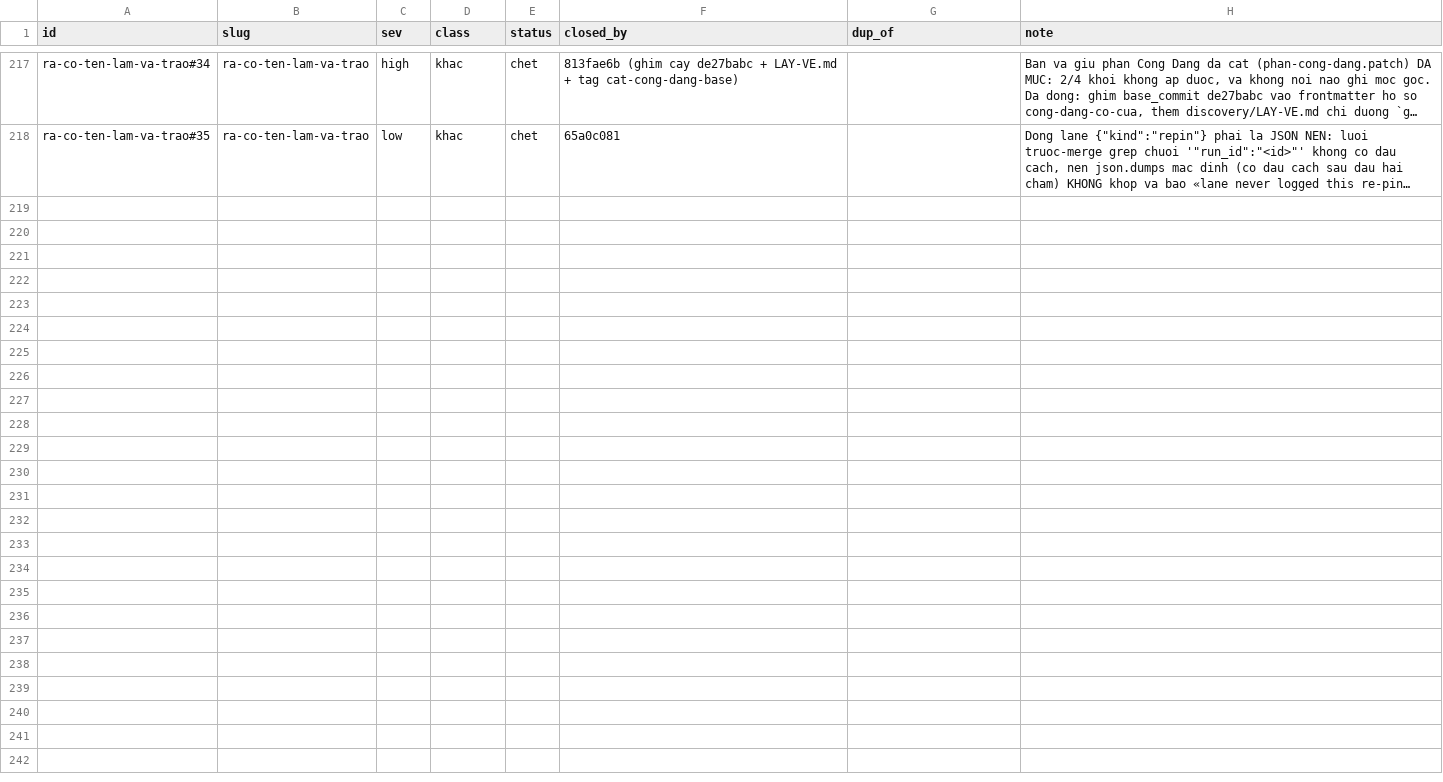
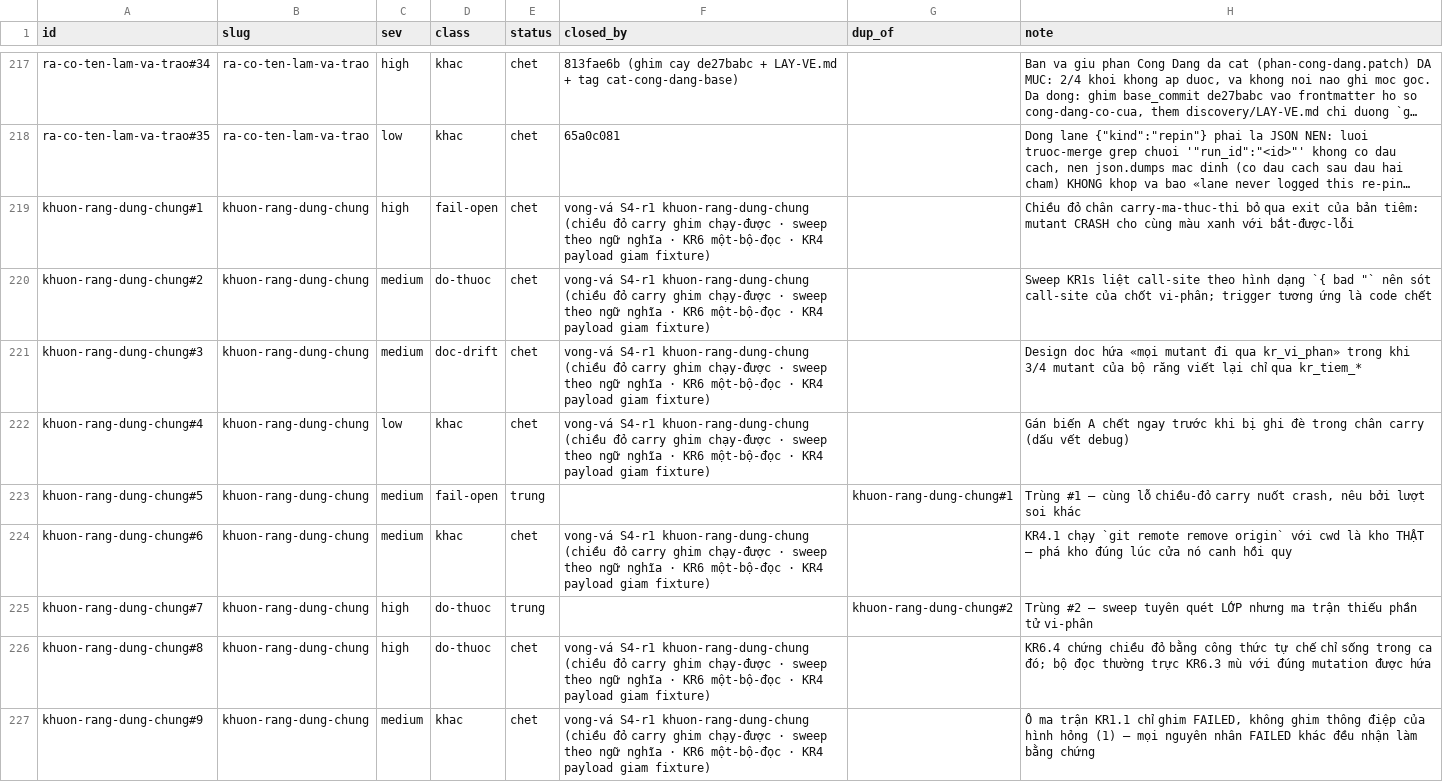
Before and after one commit to phanlemanh/acceptance-gate-kit, a TSV file: docs/research/known-limits-ledger.tsv, drawn as a sheet; only a part is shown, gaps mark what is left out; long unchanged cells end in …; the diff names each change by its address in the sheet, - before the commit and + after, or states it on an @@ line.

```diff
--- a/docs/research/known-limits-ledger.tsv
+++ b/docs/research/known-limits-ledger.tsv
+row 219: khuon-rang-dung-chung#1 | khuon-rang-dung-chung | high | fail-open | chet | vong-vá S4-r1 khuon-rang-dung-chung (chiều đỏ carry ghim chạy-được · sweep theo ngữ nghĩa · KR6 một-bộ-đọc · KR4 payload giam fixture) |  | Chiều đỏ chân carry-ma-thuc-thi bỏ qua exit của bản tiêm: mutant CRASH cho cùng màu xanh với bắt-được-lỗi
+row 220: khuon-rang-dung-chung#2 | khuon-rang-dung-chung | medium | do-thuoc | chet | vong-vá S4-r1 khuon-rang-dung-chung (chiều đỏ carry ghim chạy-được · sweep theo ngữ nghĩa · KR6 một-bộ-đọc · KR4 payload giam fixture) |  | Sweep KR1s liệt call-site theo hình dạng `{ bad "` nên sót call-site của chốt vi-phân; trigger tương ứng là code chết
+row 221: khuon-rang-dung-chung#3 | khuon-rang-dung-chung | medium | doc-drift | chet | vong-vá S4-r1 khuon-rang-dung-chung (chiều đỏ carry ghim chạy-được · sweep theo ngữ nghĩa · KR6 một-bộ-đọc · KR4 payload giam fixture) |  | Design doc hứa «mọi mutant đi qua kr_vi_phan» trong khi 3/4 mutant của bộ răng viết lại chỉ qua kr_tiem_*
+row 222: khuon-rang-dung-chung#4 | khuon-rang-dung-chung | low | khac | chet | vong-vá S4-r1 khuon-rang-dung-chung (chiều đỏ carry ghim chạy-được · sweep theo ngữ nghĩa · KR6 một-bộ-đọc · KR4 payload giam fixture) |  | Gán biến A chết ngay trước khi bị ghi đè trong chân carry (dấu vết debug)
+row 223: khuon-rang-dung-chung#5 | khuon-rang-dung-chung | medium | fail-open | trung |  | khuon-rang-dung-chung#1 | Trùng #1 — cùng lỗ chiều-đỏ carry nuốt crash, nêu bởi lượt soi khác
+row 224: khuon-rang-dung-chung#6 | khuon-rang-dung-chung | medium | khac | chet | vong-vá S4-r1 khuon-rang-dung-chung (chiều đỏ carry ghim chạy-được · sweep theo ngữ nghĩa · KR6 một-bộ-đọc · KR4 payload giam fixture) |  | KR4.1 chạy `git remote remove origin` với cwd là kho THẬT — phá kho đúng lúc cửa nó canh hồi quy
+row 225: khuon-rang-dung-chung#7 | khuon-rang-dung-chung | high | do-thuoc | trung |  | khuon-rang-dung-chung#2 | Trùng #2 — sweep tuyên quét LỚP nhưng ma trận thiếu phần tử vi-phân
+row 226: khuon-rang-dung-chung#8 | khuon-rang-dung-chung | high | do-thuoc | chet | vong-vá S4-r1 khuon-rang-dung-chung (chiều đỏ carry ghim chạy-được · sweep theo ngữ nghĩa · KR6 một-bộ-đọc · KR4 payload giam fixture) |  | KR6.4 chứng chiều đỏ bằng công thức tự chế chỉ sống trong ca đó; bộ đọc thường trực KR6.3 mù với đúng mutation được hứa
+row 227: khuon-rang-dung-chung#9 | khuon-rang-dung-chung | medium | khac | chet | vong-vá S4-r1 khuon-rang-dung-chung (chiều đỏ carry ghim chạy-được · sweep theo ngữ nghĩa · KR6 một-bộ-đọc · KR4 payload giam fixture) |  | Ô ma trận KR1.1 chỉ ghim FAILED, không ghim thông điệp của hình hỏng (1) — mọi nguyên nhân FAILED khác đều nhận làm bằng chứng
```
Also changed, not shown: 6 other files.
